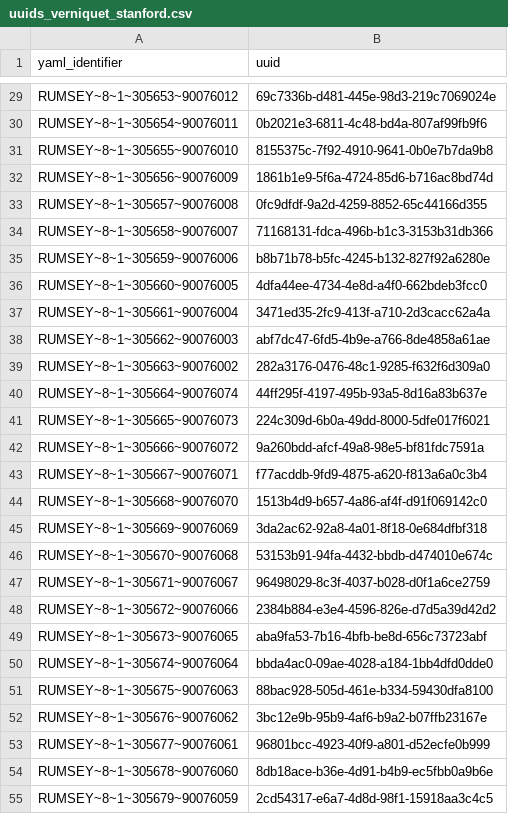
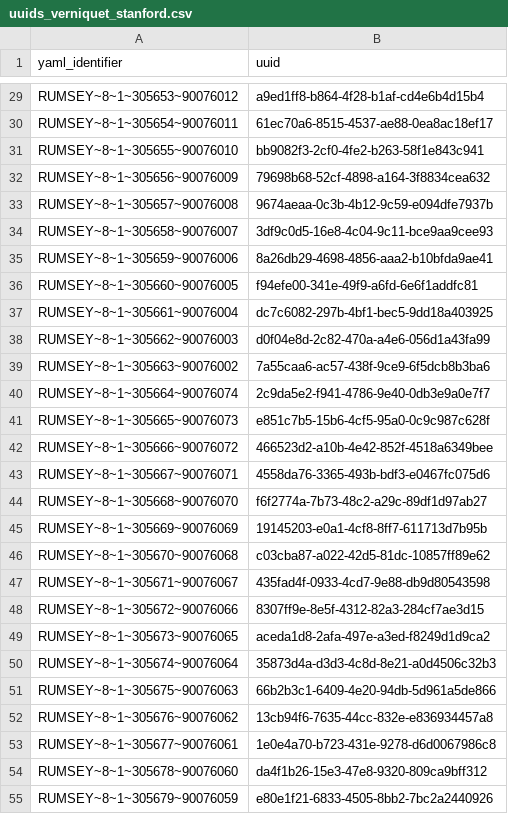
Before and after one commit to soduco/catalog-resources, a CSV file: uuids_verniquet_stanford.csv, drawn as a sheet; only a part is shown, gaps mark what is left out; the diff covers the shown part only; the diff names each change by its address in the sheet, - before the commit and + after, or states it on an @@ line.

```diff
--- a/uuids_verniquet_stanford.csv
+++ b/uuids_verniquet_stanford.csv
-B29 (uuid): 69c7336b-d481-445e-98d3-219c7069024e
+B29 (uuid): a9ed1ff8-b864-4f28-b1af-cd4e6b4d15b4
-B30 (uuid): 0b2021e3-6811-4c48-bd4a-807af99fb9f6
+B30 (uuid): 61ec70a6-8515-4537-ae88-0ea8ac18ef17
-B31 (uuid): 8155375c-7f92-4910-9641-0b0e7b7da9b8
+B31 (uuid): bb9082f3-2cf0-4fe2-b263-58f1e843c941
-B32 (uuid): 1861b1e9-5f6a-4724-85d6-b716ac8bd74d
+B32 (uuid): 79698b68-52cf-4898-a164-3f8834cea632
-B33 (uuid): 0fc9dfdf-9a2d-4259-8852-65c44166d355
+B33 (uuid): 9674aeaa-0c3b-4b12-9c59-e094dfe7937b
-B34 (uuid): 71168131-fdca-496b-b1c3-3153b31db366
+B34 (uuid): 3df9c0d5-16e8-4c04-9c11-bce9aa9cee93
-B35 (uuid): b8b71b78-b5fc-4245-b132-827f92a6280e
+B35 (uuid): 8a26db29-4698-4856-aaa2-b10bfda9ae41
-B36 (uuid): 4dfa44ee-4734-4e8d-a4f0-662bdeb3fcc0
+B36 (uuid): f94efe00-341e-49f9-a6fd-6e6f1addfc81
-B37 (uuid): 3471ed35-2fc9-413f-a710-2d3cacc62a4a
+B37 (uuid): dc7c6082-297b-4bf1-bec5-9dd18a403925
-B38 (uuid): abf7dc47-6fd5-4b9e-a766-8de4858a61ae
+B38 (uuid): d0f04e8d-2c82-470a-a4e6-056d1a43fa99
-B39 (uuid): 282a3176-0476-48c1-9285-f632f6d309a0
+B39 (uuid): 7a55caa6-ac57-438f-9ce9-6f5dcb8b3ba6
-B40 (uuid): 44ff295f-4197-495b-93a5-8d16a83b637e
+B40 (uuid): 2c9da5e2-f941-4786-9e40-0db3e9a0e7f7
-B41 (uuid): 224c309d-6b0a-49dd-8000-5dfe017f6021
+B41 (uuid): e851c7b5-15b6-4cf5-95a0-0c9c987c628f
-B42 (uuid): 9a260bdd-afcf-49a8-98e5-bf81fdc7591a
+B42 (uuid): 466523d2-a10b-4e42-852f-4518a6349bee
-B43 (uuid): f77acddb-9fd9-4875-a620-f813a6a0c3b4
+B43 (uuid): 4558da76-3365-493b-bdf3-e0467fc075d6
-B44 (uuid): 1513b4d9-b657-4a86-af4f-d91f069142c0
+B44 (uuid): f6f2774a-7b73-48c2-a29c-89df1d97ab27
-B45 (uuid): 3da2ac62-92a8-4a01-8f18-0e684dfbf318
+B45 (uuid): 19145203-e0a1-4cf8-8ff7-611713d7b95b
-B46 (uuid): 53153b91-94fa-4432-bbdb-d474010e674c
+B46 (uuid): c03cba87-a022-42d5-81dc-10857ff89e62
-B47 (uuid): 96498029-8c3f-4037-b028-d0f1a6ce2759
+B47 (uuid): 435fad4f-0933-4cd7-9e88-db9d80543598
-B48 (uuid): 2384b884-e3e4-4596-826e-d7d5a39d42d2
+B48 (uuid): 8307ff9e-8e5f-4312-82a3-284cf7ae3d15
-B49 (uuid): aba9fa53-7b16-4bfb-be8d-656c73723abf
+B49 (uuid): aceda1d8-2afa-497e-a3ed-f8249d1d9ca2
-B50 (uuid): bbda4ac0-09ae-4028-a184-1bb4dfd0dde0
+B50 (uuid): 35873d4a-d3d3-4c8d-8e21-a0d4506c32b3
-B51 (uuid): 88bac928-505d-461e-b334-59430dfa8100
+B51 (uuid): 66b2b3c1-6409-4e20-94db-5d961a5de866
-B52 (uuid): 3bc12e9b-95b9-4af6-b9a2-b07ffb23167e
+B52 (uuid): 13cb94f6-7635-44cc-832e-e836934457a8
-B53 (uuid): 96801bcc-4923-40f9-a801-d52ecfe0b999
+B53 (uuid): 1e0e4a70-b723-431e-9278-d6d0067986c8
-B54 (uuid): 8db18ace-b36e-4d91-b4b9-ec5fbb0a9b6e
+B54 (uuid): da4f1b26-15e3-47e8-9320-809ca9bff312
-B55 (uuid): 2cd54317-e6a7-4d8d-98f1-15918aa3c4c5
+B55 (uuid): e80e1f21-6833-4505-8bb2-7bc2a2440926
```
Also changed, not shown: 47 edited cells elsewhere in this file, 11 other files.
